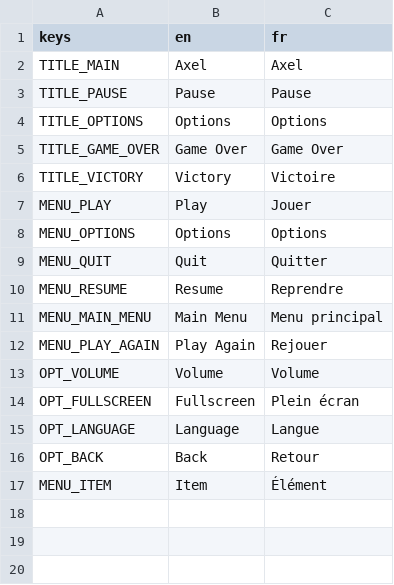
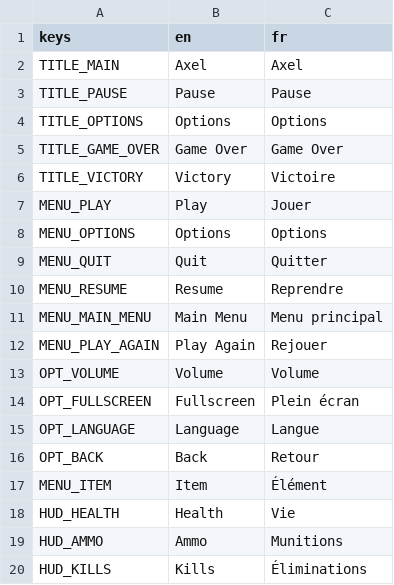
Before and after one commit to BANTI-Hugo-25004176/Game-Jam, a CSV file: ui/localization/ui_text.csv, drawn as a sheet; the diff names each change by its address in the sheet, - before the commit and + after, or states it on an @@ line.

Commit message:
refac(hud): localise HUD labels (FR/EN)
Health/ammo titles now use translation keys (HUD_HEALTH/HUD_AMMO, +HUD_KILLS)
instead of hardcoded French.

```diff
--- a/ui/localization/ui_text.csv
+++ b/ui/localization/ui_text.csv
+row 18: HUD_HEALTH | Health | Vie
+row 19: HUD_AMMO | Ammo | Munitions
+row 20: HUD_KILLS | Kills | Éliminations
```
Also changed, not shown: 3 other files.
